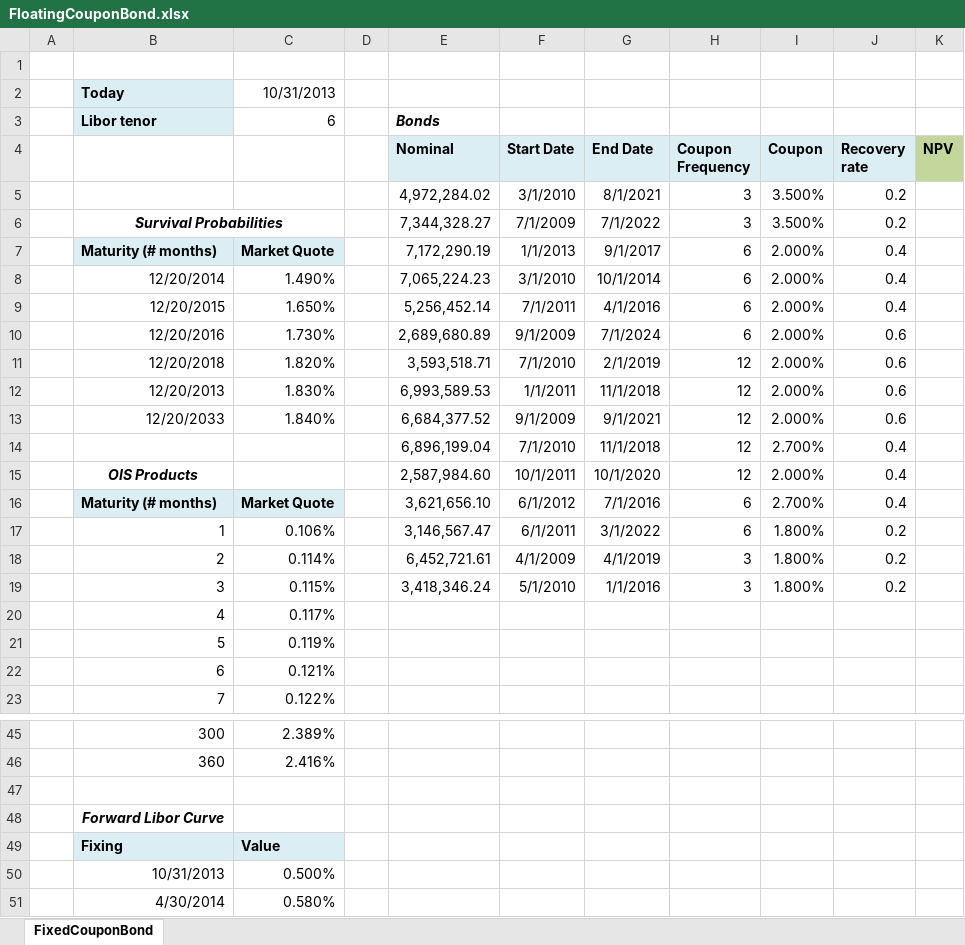
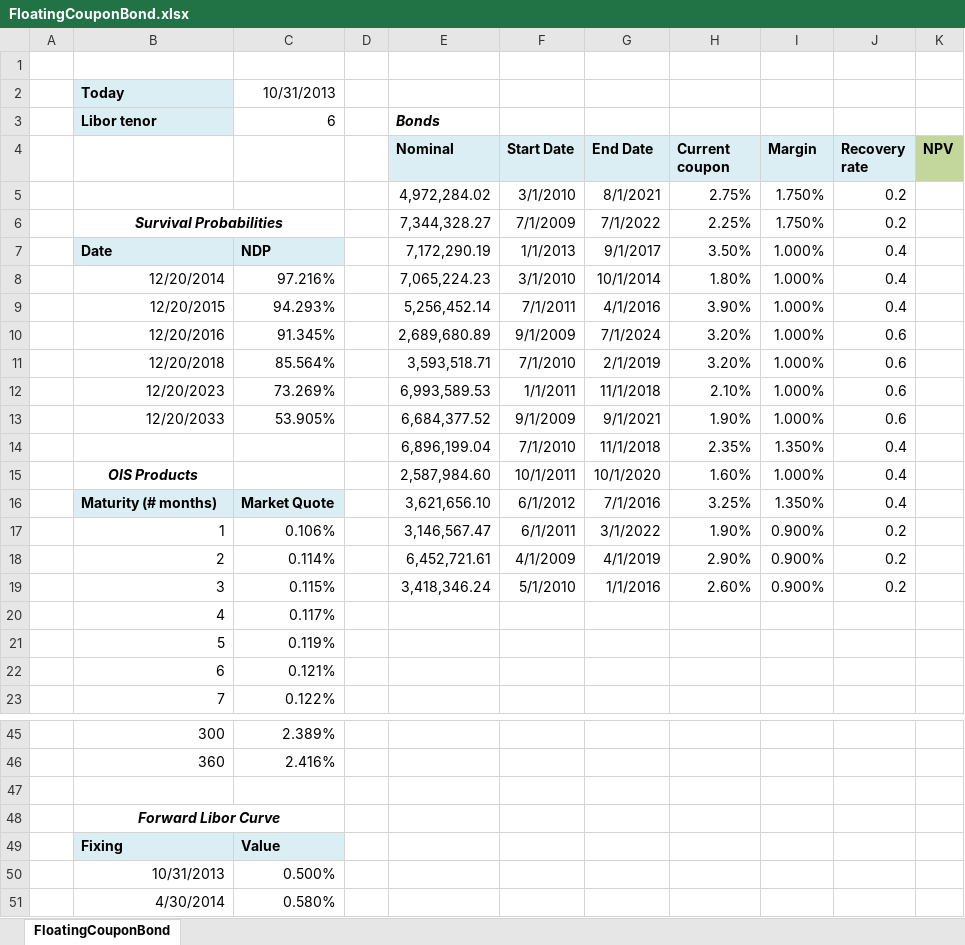
Before and after one commit to gabberthomson/fm_finpy, an Excel workbook: FloatingCouponBond.xlsx, sheet FloatingCouponBond, drawn as a sheet; only a part is shown, gaps mark what is left out; values as stored, in another font and other column widths than the file's, no borders; the diff names each change by its address in the sheet, - before the commit and + after, or states it on an @@ line.

```diff
--- a/FloatingCouponBond.xlsx (sheet FloatingCouponBond)
+++ b/FloatingCouponBond.xlsx (sheet FloatingCouponBond)
-sheet tab: FixedCouponBond
+sheet tab: FloatingCouponBond
-H4: Coupon Frequency
+H4: Current coupon
-I4: Coupon
+I4: Margin
-H5 (Current coupon): 3
+H5 (Current coupon): 2.75%
-I5:I6 (Margin): 3.500%
+I5:I6 (Margin): 1.750%
-H6 (Current coupon): 3
+H6 (Current coupon): 2.25%
-B7: Maturity (# months)
+B7: Date
-C7: Market Quote
+C7: NDP
-H7 (Current coupon): 6
+H7 (Current coupon): 3.50%
-I7:I13 (Margin): 2.000%
+I7:I13 (Margin): 1.000%
-C8: 1.490%
+C8: 97.216%
-H8 (Current coupon): 6
+H8 (Current coupon): 1.80%
-C9: 1.650%
+C9: 94.293%
-H9 (Current coupon): 6
+H9 (Current coupon): 3.90%
-C10: 1.730%
+C10: 91.345%
-H10 (Current coupon): 6
+H10 (Current coupon): 3.20%
-C11: 1.820%
+C11: 85.564%
-H11 (Current coupon): 12
+H11 (Current coupon): 3.20%
-B12: 12/20/2013
+B12: 12/20/2023
-C12: 1.830%
+C12: 73.269%
-H12 (Current coupon): 12
+H12 (Current coupon): 2.10%
-C13: 1.840%
+C13: 53.905%
-H13 (Current coupon): 12
+H13 (Current coupon): 1.90%
-H14 (Current coupon): 12
+H14 (Current coupon): 2.35%
-I14 (Margin): 2.700%
+I14 (Margin): 1.350%
-H15 (Current coupon): 12
+H15 (Current coupon): 1.60%
-I15 (Margin): 2.000%
+I15 (Margin): 1.000%
-H16 (Current coupon): 6
+H16 (Current coupon): 3.25%
-I16 (Margin): 2.700%
+I16 (Margin): 1.350%
-H17 (Current coupon): 6
+H17 (Current coupon): 1.90%
-I17:I19 (Margin): 1.800%
+I17:I19 (Margin): 0.900%
-H18 (Current coupon): 3
+H18 (Current coupon): 2.90%
-H19 (Current coupon): 3
+H19 (Current coupon): 2.60%
+B48:C48 merged
```
Also changed, not shown: FixedCouponBond.xlsx, 2 other files.
